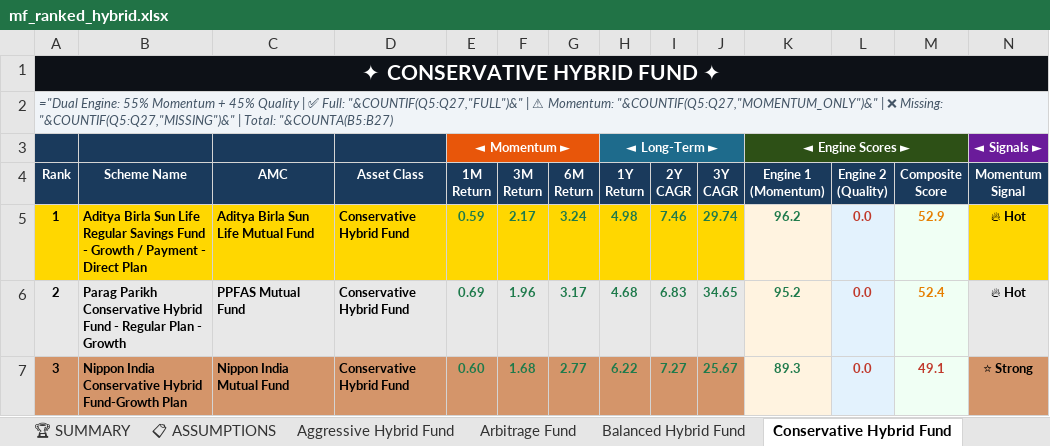
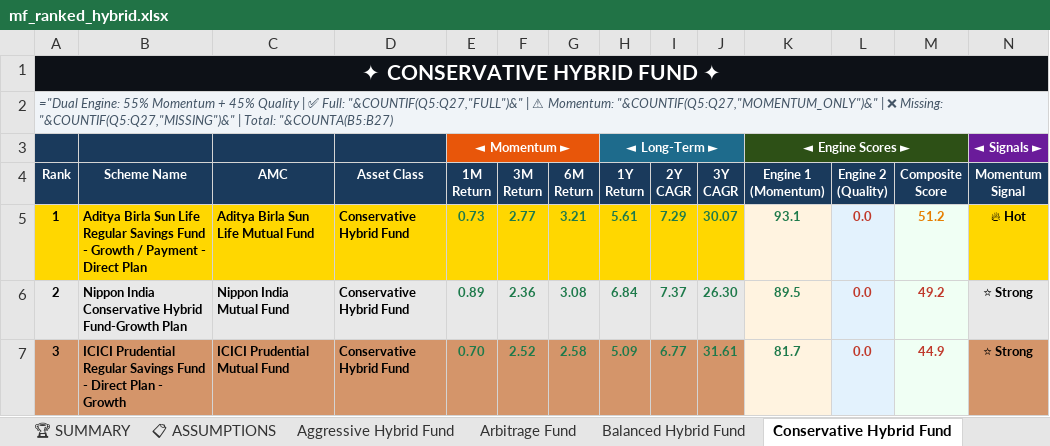
Before and after one commit to rahulshirke7951/amfi-mf-ranker-hybrid, an Excel workbook: output/mf_ranked_hybrid.xlsx, sheet Conservative Hybrid Fund, drawn as a sheet; only a part is shown; values as stored, in another font and other column widths than the file's, no borders; formulas without a stored value are shown as written; the diff covers the shown part only; the diff names each change by its address in the sheet, - before the commit and + after, or states it on an @@ line.

```diff
--- a/output/mf_ranked_hybrid.xlsx (sheet Conservative Hybrid Fund)
+++ b/output/mf_ranked_hybrid.xlsx (sheet Conservative Hybrid Fund)
-E5 (1M Return): 0.59
+E5 (1M Return): 0.73
-F5 (3M Return): 2.17
+F5 (3M Return): 2.77
-G5 (6M Return): 3.24
+G5 (6M Return): 3.21
-H5 (1Y Return): 4.98
+H5 (1Y Return): 5.61
-I5 (2Y CAGR): 7.46
+I5 (2Y CAGR): 7.29
-J5 (3Y CAGR): 29.74
+J5 (3Y CAGR): 30.07
-K5 (Engine 1 (Momentum)): 96.2
+K5 (Engine 1 (Momentum)): 93.1
-M5 (Composite Score): 52.9
+M5 (Composite Score): 51.2
-B6 (Scheme Name): Parag Parikh Conservative Hybrid Fund - Regular Plan - Growth
+B6 (Scheme Name): Nippon India Conservative Hybrid Fund-Growth Plan
-C6 (AMC): PPFAS Mutual Fund
+C6 (AMC): Nippon India Mutual Fund
-E6 (1M Return): 0.69
+E6 (1M Return): 0.89
-F6 (3M Return): 1.96
+F6 (3M Return): 2.36
-G6 (6M Return): 3.17
+G6 (6M Return): 3.08
-H6 (1Y Return): 4.68
+H6 (1Y Return): 6.84
-I6 (2Y CAGR): 6.83
+I6 (2Y CAGR): 7.37
-J6 (3Y CAGR): 34.65
+J6 (3Y CAGR): 26.30
-K6 (Engine 1 (Momentum)): 95.2
+K6 (Engine 1 (Momentum)): 89.5
-M6 (Composite Score): 52.4
+M6 (Composite Score): 49.2
-M6 text colour: #E67E00
+M6 text colour: #C0392B
-N6 (Momentum Signal): 🔥 Hot
+N6 (Momentum Signal): ⭐ Strong
-B7 (Scheme Name): Nippon India Conservative Hybrid Fund-Growth Plan
+B7 (Scheme Name): ICICI Prudential Regular Savings Fund - Direct Plan - Growth
-C7 (AMC): Nippon India Mutual Fund
+C7 (AMC): ICICI Prudential Mutual Fund
-E7 (1M Return): 0.60
+E7 (1M Return): 0.70
-F7 (3M Return): 1.68
+F7 (3M Return): 2.52
-G7 (6M Return): 2.77
+G7 (6M Return): 2.58
-H7 (1Y Return): 6.22
+H7 (1Y Return): 5.09
-I7 (2Y CAGR): 7.27
+I7 (2Y CAGR): 6.77
-J7 (3Y CAGR): 25.67
+J7 (3Y CAGR): 31.61
-K7 (Engine 1 (Momentum)): 89.3
+K7 (Engine 1 (Momentum)): 81.7
-M7 (Composite Score): 49.1
+M7 (Composite Score): 44.9
```
Also changed, not shown: 179 edited cells and cell formats elsewhere in this sheet, sheet 📊 CONSOLIDATED, sheet Dynamic Asset Allocation Or Bal, sheet Arbitrage Fund, sheet Aggressive Hybrid Fund, sheet Multi Asset Allocation, sheet Equity Savings, 3 more sheets.
